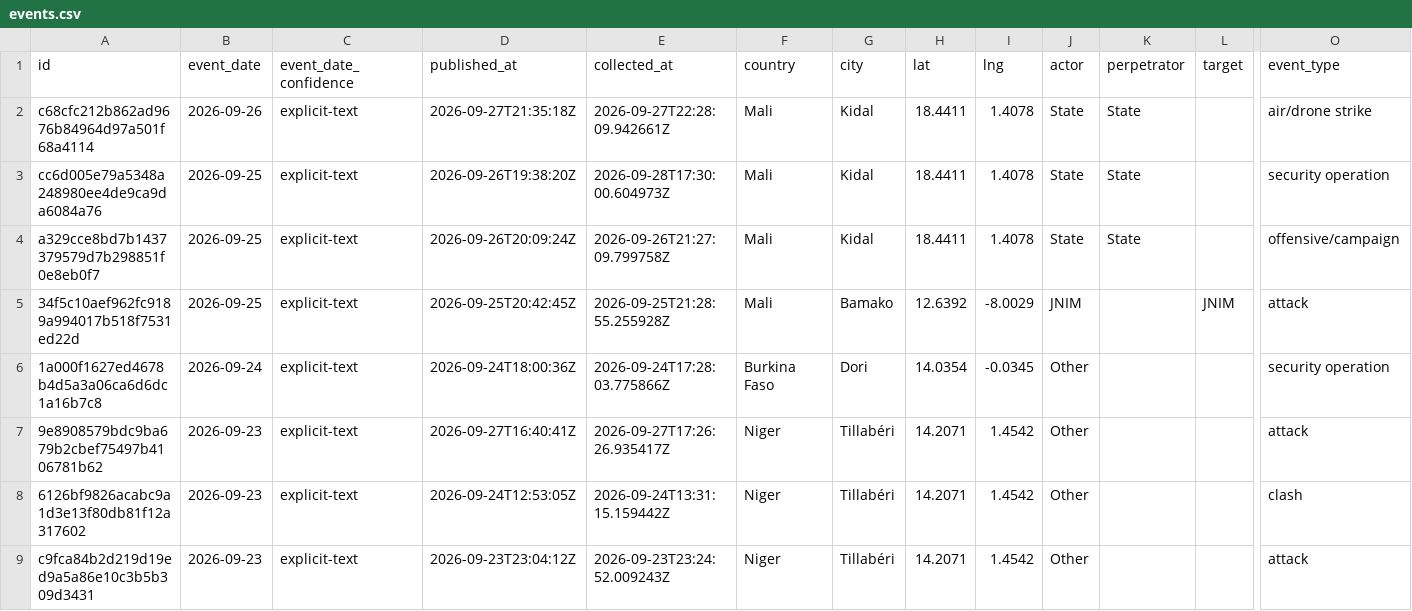
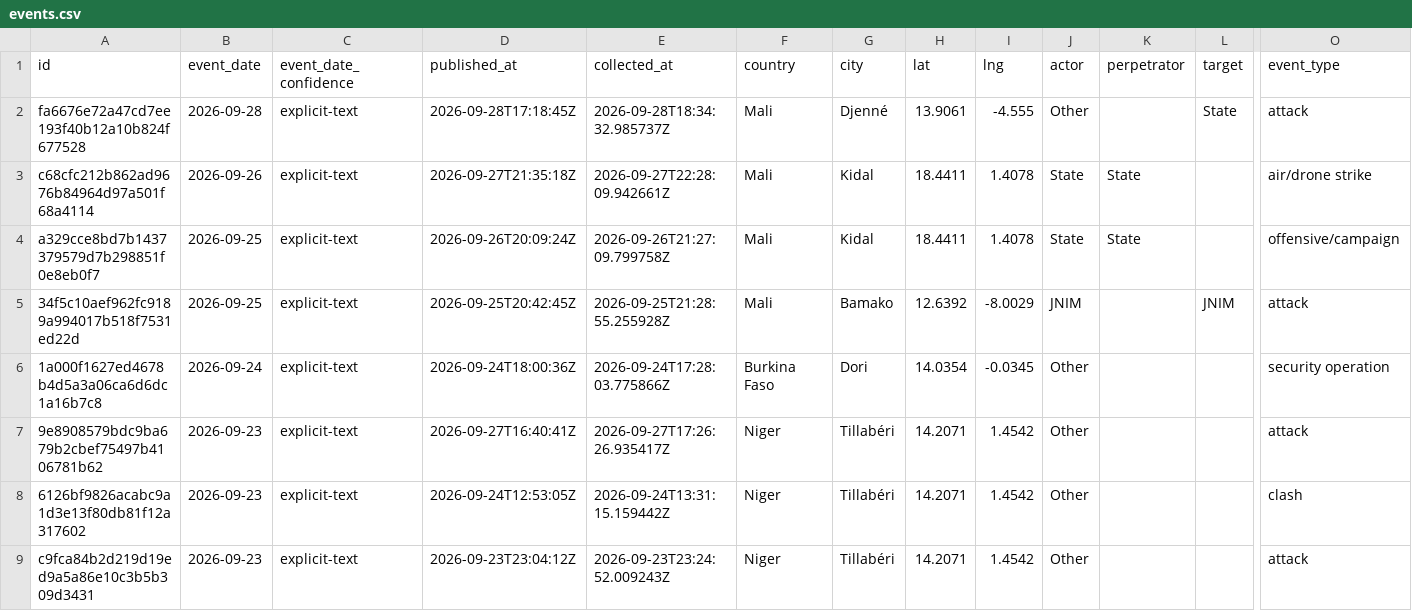
Before and after one commit to mosescosta33/sahel-data-collection, a CSV file: data/events.csv, drawn as a sheet; only a part is shown, gaps mark what is left out; removed rows and columns are numbered as before the commit, all else as after; rows hold the shown columns only; the diff names each change by its address in the sheet, - before the commit and + after, or states it on an @@ line.

```diff
--- a/data/events.csv
+++ b/data/events.csv
+row 2: fa6676e72a47cd7ee193f40b12a10b824f677528 | 2026-09-28 | explicit-text | 2026-09-28T17:18:45Z | 2026-09-28T18:34:32.985737Z | Mali | Djenné | 13.9061 | -4.555 | Other |  | State | attack
-row 3: cc6d005e79a5348a248980ee4de9ca9da6084a76 | 2026-09-25 | explicit-text | 2026-09-26T19:38:20Z | 2026-09-28T17:30:00.604973Z | Mali | Kidal | 18.4411 | 1.4078 | State | State |  | security operation
```
Also changed, not shown: 15 other files.
